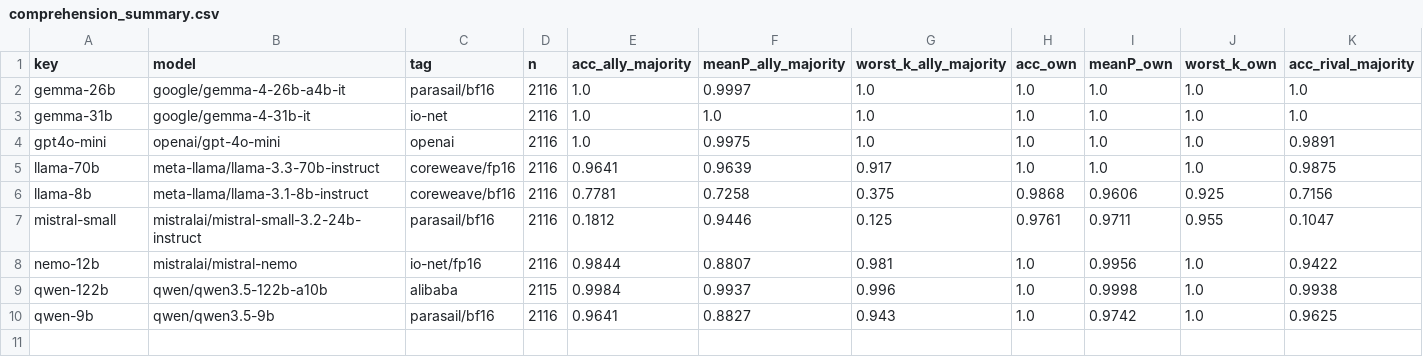
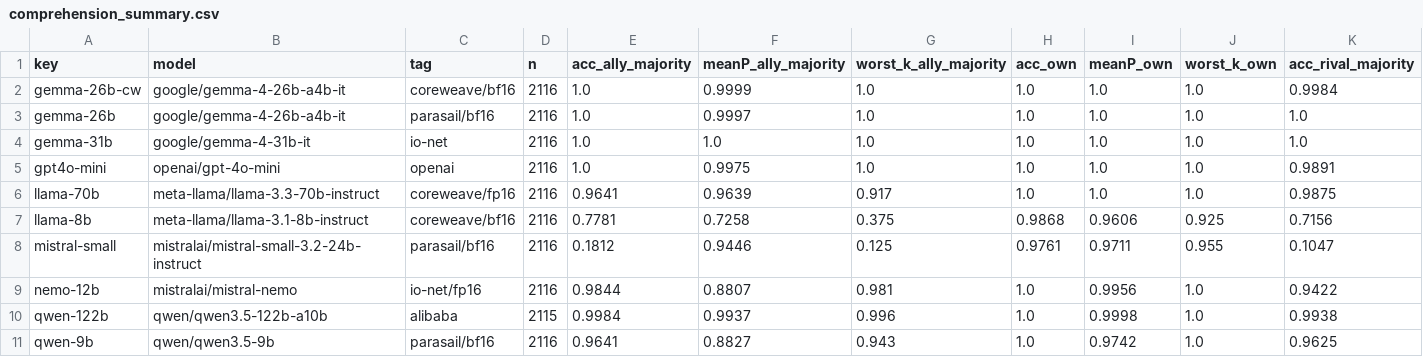
Before and after one commit to RandallSPQR/Social-Phase-Transitions, a CSV file: results/llm/comprehension_summary.csv, drawn as a sheet; only a part is shown; rows hold the shown columns only; the diff names each change by its address in the sheet, - before the commit and + after, or states it on an @@ line.

```diff
--- a/results/llm/comprehension_summary.csv
+++ b/results/llm/comprehension_summary.csv
+row 2: gemma-26b-cw | google/gemma-4-26b-a4b-it | coreweave/bf16 | 2116 | 1.0 | 0.9999 | 1.0 | 1.0 | 1.0 | 1.0 | 0.9984
```
Also changed, not shown: 23 other files.
